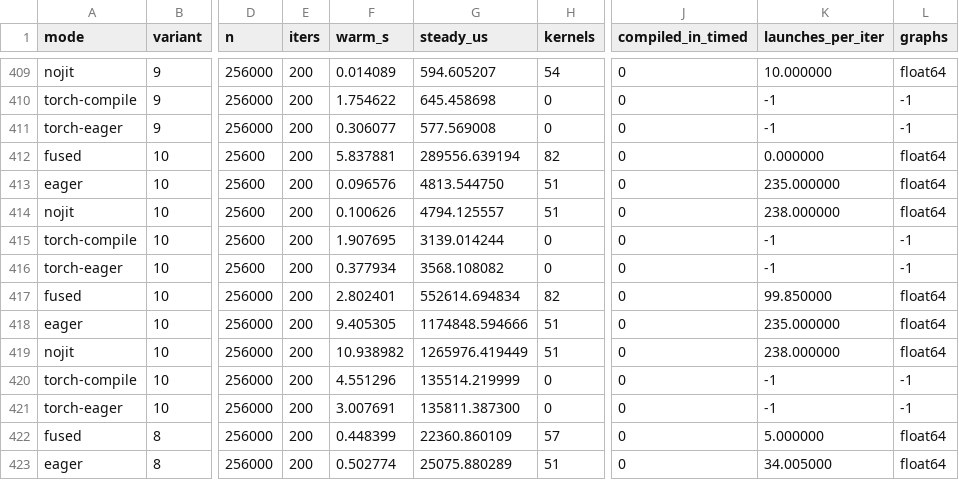
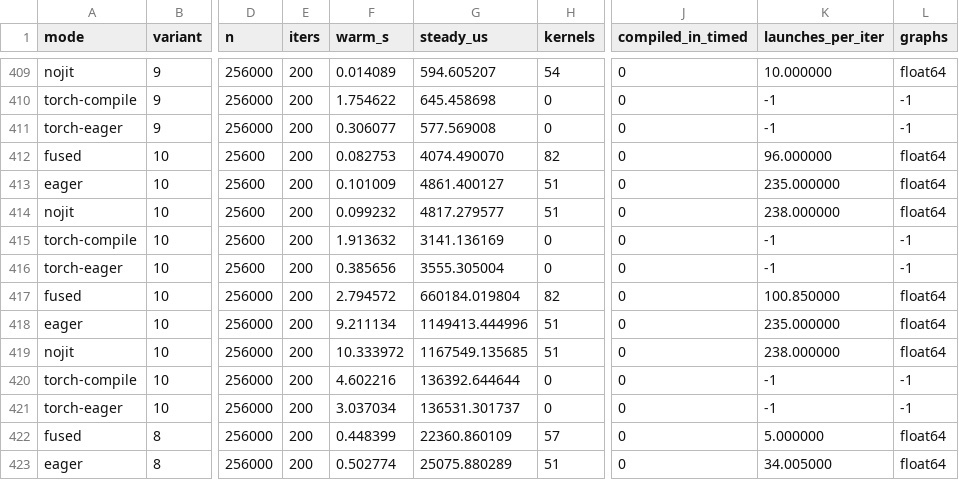
Before and after one commit to 3tty0n/pypy, a TSV file: benchmark/results/paper-2026-09-07-luchkylilac/micro.tsv, drawn as a sheet; only a part is shown, gaps mark what is left out; the diff covers the shown part only; the diff names each change by its address in the sheet, - before the commit and + after, or states it on an @@ line.

```diff
--- a/benchmark/results/paper-2026-09-07-luchkylilac/micro.tsv
+++ b/benchmark/results/paper-2026-09-07-luchkylilac/micro.tsv
-F412 (warm_s): 5.837881
+F412 (warm_s): 0.082753
-G412 (steady_us): 289556.639194
+G412 (steady_us): 4074.490070
-K412 (launches_per_iter): 0.000000
+K412 (launches_per_iter): 96.000000
-F413 (warm_s): 0.096576
+F413 (warm_s): 0.101009
-G413 (steady_us): 4813.544750
+G413 (steady_us): 4861.400127
-F414 (warm_s): 0.100626
+F414 (warm_s): 0.099232
-G414 (steady_us): 4794.125557
+G414 (steady_us): 4817.279577
-F415 (warm_s): 1.907695
+F415 (warm_s): 1.913632
-G415 (steady_us): 3139.014244
+G415 (steady_us): 3141.136169
-F416 (warm_s): 0.377934
+F416 (warm_s): 0.385656
-G416 (steady_us): 3568.108082
+G416 (steady_us): 3555.305004
-F417 (warm_s): 2.802401
+F417 (warm_s): 2.794572
-G417 (steady_us): 552614.694834
+G417 (steady_us): 660184.019804
-K417 (launches_per_iter): 99.850000
+K417 (launches_per_iter): 100.850000
-F418 (warm_s): 9.405305
+F418 (warm_s): 9.211134
-G418 (steady_us): 1174848.594666
+G418 (steady_us): 1149413.444996
-F419 (warm_s): 10.938982
+F419 (warm_s): 10.333972
-G419 (steady_us): 1265976.419449
+G419 (steady_us): 1167549.135685
-F420 (warm_s): 4.551296
+F420 (warm_s): 4.602216
-G420 (steady_us): 135514.219999
+G420 (steady_us): 136392.644644
-F421 (warm_s): 3.007691
+F421 (warm_s): 3.037034
-G421 (steady_us): 135811.387300
+G421 (steady_us): 136531.301737
```
Also changed, not shown: 44 edited cells elsewhere in this file, 6 other files.
